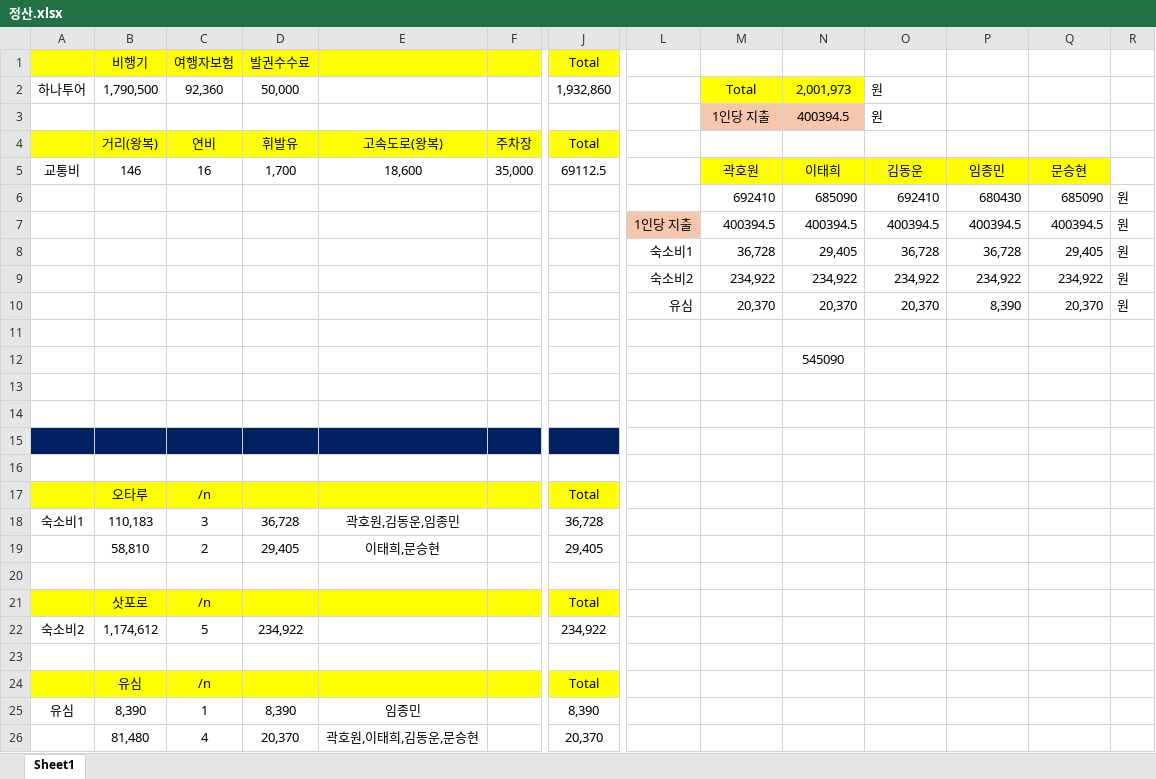
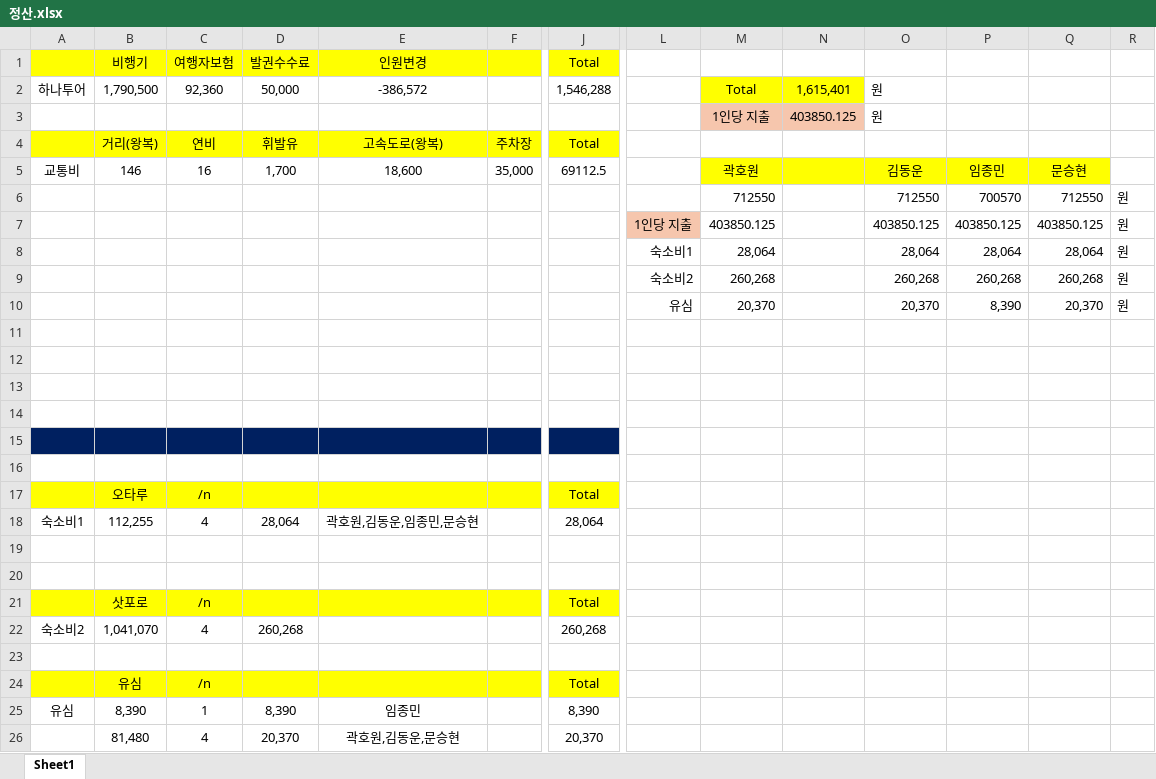
Before and after one commit to DissP/Trable_money, an Excel workbook: 정산.xlsx, sheet Sheet1, drawn as a sheet; only a part is shown, gaps mark what is left out; values as stored, in another font and other column widths than the file's, no borders; removed rows and columns are numbered as before the commit, all else as after; rows hold the shown columns only; the diff names each change by its address in the sheet, - before the commit and + after, or states it on an @@ line.

Commit message:
인원수 변경후_엑셀 새로 정산

```diff
--- a/정산.xlsx (sheet Sheet1)
+++ b/정산.xlsx (sheet Sheet1)
-E1: (empty)
+E1: 인원변경
-E2: (empty)
+E2: -386,572
-J2: 1,932,860
+J2: 1,546,288
-N2: 2,001,973
+N2: 1,615,401
-N3: 400394.5
+N3: 403850.125
-N5: 이태희
+N5: (empty)
-row 6:  |  |  |  |  |  |  |  | 692410 | 685090 | 692410 | 680430 | 685090 | 원
-row 7:  |  |  |  |  |  |  | 1인당 지출 | 400394.5 | 400394.5 | 400394.5 | 400394.5 | 400394.5 | 원
-row 8:  |  |  |  |  |  |  | 숙소비1 | 36,728 | 29,405 | 36,728 | 36,728 | 29,405 | 원
-row 9:  |  |  |  |  |  |  | 숙소비2 | 234,922 | 234,922 | 234,922 | 234,922 | 234,922 | 원
+row 6:  |  |  |  |  |  |  |  | 712550 |  | 712550 | 700570 | 712550 | 원
+row 7:  |  |  |  |  |  |  | 1인당 지출 | 403850.125 |  | 403850.125 | 403850.125 | 403850.125 | 원
+row 8:  |  |  |  |  |  |  | 숙소비1 | 28,064 |  | 28,064 | 28,064 | 28,064 | 원
+row 9:  |  |  |  |  |  |  | 숙소비2 | 260,268 |  | 260,268 | 260,268 | 260,268 | 원
-N10: 20,370
+N10: (empty)
-N12: 545090
+N12: (empty)
-B18: 110,183
+B18: 112,255
-C18: 3
+C18: 4
-D18: 36,728
+D18: 28,064
-E18: 곽호원,김동운,임종민
+E18: 곽호원,김동운,임종민,문승현
-J18: 36,728
+J18: 28,064
-row 19:  | 58,810 | 2 | 29,405 | 이태희,문승현 |  | 29,405
+row 19: (empty)
-B22: 1,174,612
+B22: 1,041,070
-C22: 5
+C22: 4
-D22: 234,922
+D22: 260,268
-J22: 234,922
+J22: 260,268
-E26: 곽호원,이태희,김동운,문승현
+E26: 곽호원,김동운,문승현
```
